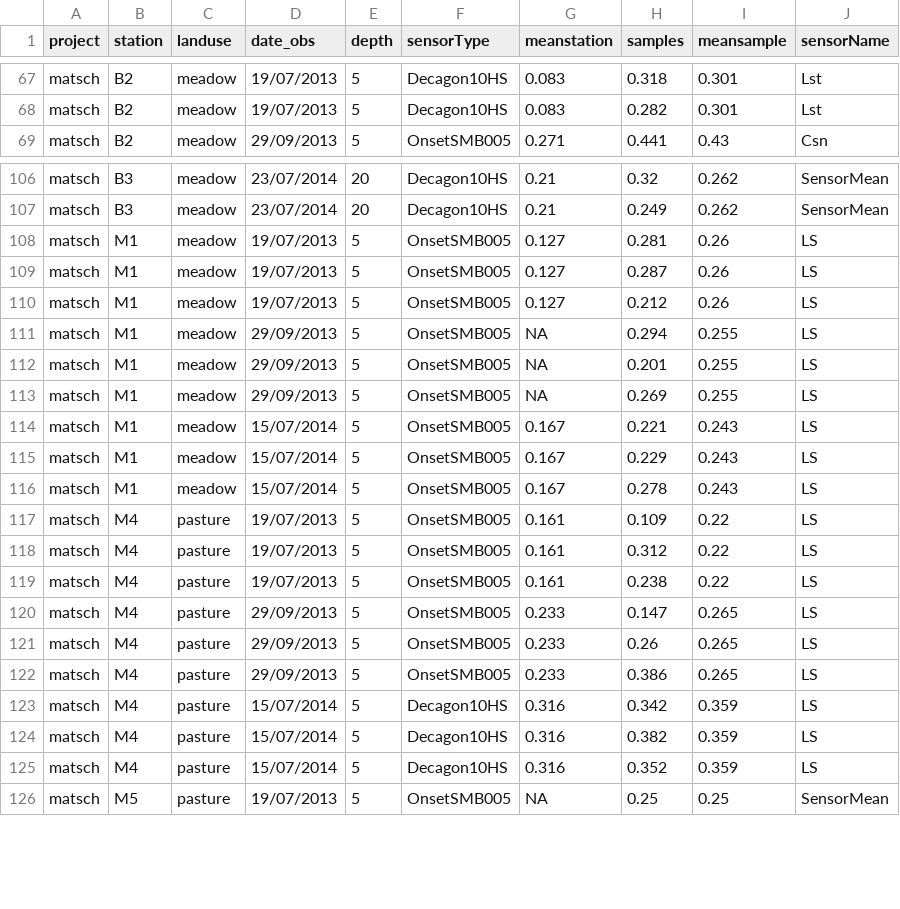
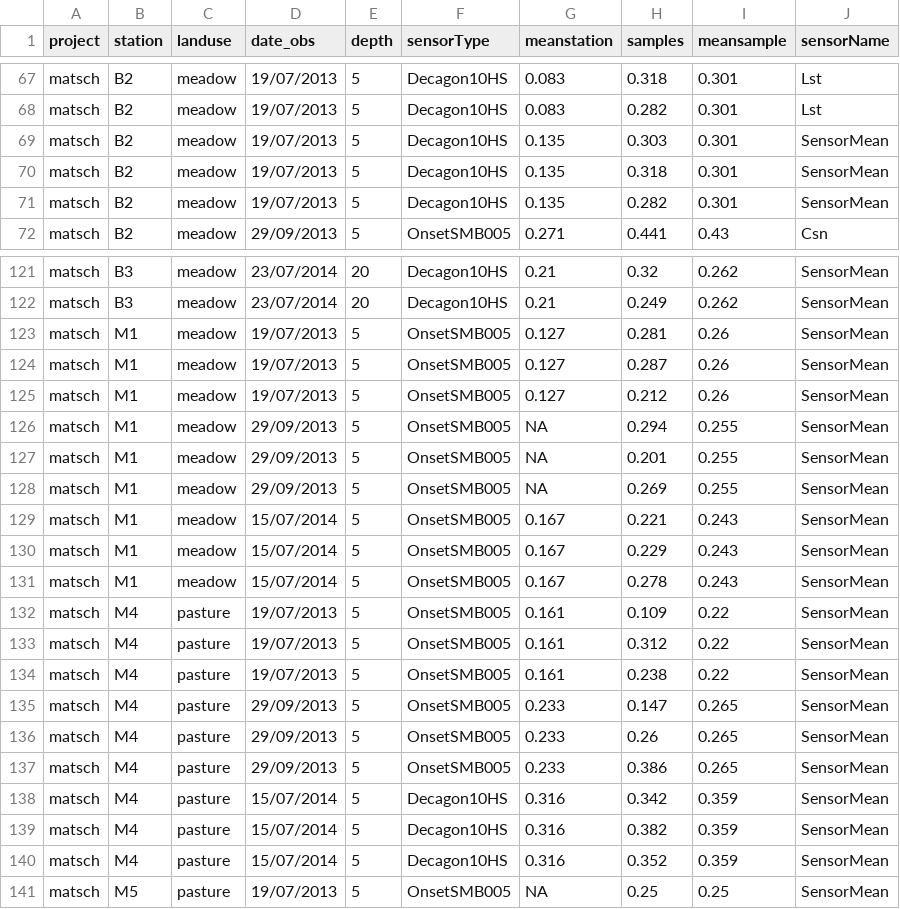
Before and after one commit to JBrenn/SWCalibrateR, a CSV file: data/SUMMARY_TOTAL.csv, drawn as a sheet; only a part is shown, gaps mark what is left out; the diff covers the shown part only.

```diff
--- a/data/SUMMARY_TOTAL.csv
+++ b/data/SUMMARY_TOTAL.csv
@@ -68,2 +68,5 @@ matsch,B2,meadow,19/07/2013,5,Decagon10HS,0.083,0.318,0.301,Lst
 matsch,B2,meadow,19/07/2013,5,Decagon10HS,0.083,0.282,0.301,Lst
+matsch,B2,meadow,19/07/2013,5,Decagon10HS,0.135,0.303,0.301,SensorMean
+matsch,B2,meadow,19/07/2013,5,Decagon10HS,0.135,0.318,0.301,SensorMean
+matsch,B2,meadow,19/07/2013,5,Decagon10HS,0.135,0.282,0.301,SensorMean
 matsch,B2,meadow,29/09/2013,5,OnsetSMB005,0.271,0.441,0.43,Csn
@@ -107,20 +122,20 @@ matsch,B3,meadow,23/07/2014,20,Decagon10HS,0.21,0.32,0.262,SensorMean
 matsch,B3,meadow,23/07/2014,20,Decagon10HS,0.21,0.249,0.262,SensorMean
-matsch,M1,meadow,19/07/2013,5,OnsetSMB005,0.127,0.281,0.26,LS
-matsch,M1,meadow,19/07/2013,5,OnsetSMB005,0.127,0.287,0.26,LS
-matsch,M1,meadow,19/07/2013,5,OnsetSMB005,0.127,0.212,0.26,LS
-matsch,M1,meadow,29/09/2013,5,OnsetSMB005,NA,0.294,0.255,LS
-matsch,M1,meadow,29/09/2013,5,OnsetSMB005,NA,0.201,0.255,LS
-matsch,M1,meadow,29/09/2013,5,OnsetSMB005,NA,0.269,0.255,LS
-matsch,M1,meadow,15/07/2014,5,OnsetSMB005,0.167,0.221,0.243,LS
-matsch,M1,meadow,15/07/2014,5,OnsetSMB005,0.167,0.229,0.243,LS
-matsch,M1,meadow,15/07/2014,5,OnsetSMB005,0.167,0.278,0.243,LS
-matsch,M4,pasture,19/07/2013,5,OnsetSMB005,0.161,0.109,0.22,LS
-matsch,M4,pasture,19/07/2013,5,OnsetSMB005,0.161,0.312,0.22,LS
-matsch,M4,pasture,19/07/2013,5,OnsetSMB005,0.161,0.238,0.22,LS
-matsch,M4,pasture,29/09/2013,5,OnsetSMB005,0.233,0.147,0.265,LS
-matsch,M4,pasture,29/09/2013,5,OnsetSMB005,0.233,0.26,0.265,LS
-matsch,M4,pasture,29/09/2013,5,OnsetSMB005,0.233,0.386,0.265,LS
-matsch,M4,pasture,15/07/2014,5,Decagon10HS,0.316,0.342,0.359,LS
-matsch,M4,pasture,15/07/2014,5,Decagon10HS,0.316,0.382,0.359,LS
-matsch,M4,pasture,15/07/2014,5,Decagon10HS,0.316,0.352,0.359,LS
+matsch,M1,meadow,19/07/2013,5,OnsetSMB005,0.127,0.281,0.26,SensorMean
+matsch,M1,meadow,19/07/2013,5,OnsetSMB005,0.127,0.287,0.26,SensorMean
+matsch,M1,meadow,19/07/2013,5,OnsetSMB005,0.127,0.212,0.26,SensorMean
+matsch,M1,meadow,29/09/2013,5,OnsetSMB005,NA,0.294,0.255,SensorMean
+matsch,M1,meadow,29/09/2013,5,OnsetSMB005,NA,0.201,0.255,SensorMean
+matsch,M1,meadow,29/09/2013,5,OnsetSMB005,NA,0.269,0.255,SensorMean
+matsch,M1,meadow,15/07/2014,5,OnsetSMB005,0.167,0.221,0.243,SensorMean
+matsch,M1,meadow,15/07/2014,5,OnsetSMB005,0.167,0.229,0.243,SensorMean
+matsch,M1,meadow,15/07/2014,5,OnsetSMB005,0.167,0.278,0.243,SensorMean
+matsch,M4,pasture,19/07/2013,5,OnsetSMB005,0.161,0.109,0.22,SensorMean
+matsch,M4,pasture,19/07/2013,5,OnsetSMB005,0.161,0.312,0.22,SensorMean
+matsch,M4,pasture,19/07/2013,5,OnsetSMB005,0.161,0.238,0.22,SensorMean
+matsch,M4,pasture,29/09/2013,5,OnsetSMB005,0.233,0.147,0.265,SensorMean
+matsch,M4,pasture,29/09/2013,5,OnsetSMB005,0.233,0.26,0.265,SensorMean
+matsch,M4,pasture,29/09/2013,5,OnsetSMB005,0.233,0.386,0.265,SensorMean
+matsch,M4,pasture,15/07/2014,5,Decagon10HS,0.316,0.342,0.359,SensorMean
+matsch,M4,pasture,15/07/2014,5,Decagon10HS,0.316,0.382,0.359,SensorMean
+matsch,M4,pasture,15/07/2014,5,Decagon10HS,0.316,0.352,0.359,SensorMean
 matsch,M5,pasture,19/07/2013,5,OnsetSMB005,NA,0.25,0.25,SensorMean
```
Also changed, not shown: 12 added rows and 15 edited cells elsewhere in this file, 2 other files.
